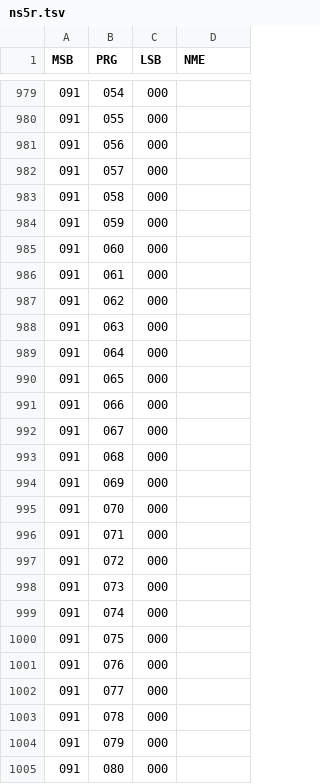
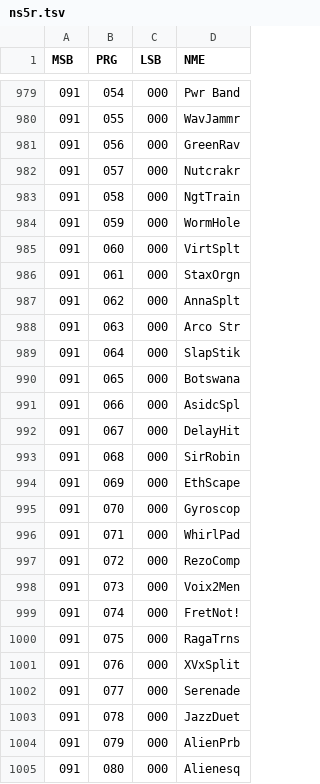
Before and after one commit to ltgcgo/octavia, a TSV file: data/bank/ns5r.tsv, drawn as a sheet; only a part is shown, gaps mark what is left out; the diff covers the shown part only.

```diff
--- a/data/bank/ns5r.tsv
+++ b/data/bank/ns5r.tsv
@@ -979,27 +979,27 @@ MSB	PRG	LSB	NME
-091	054	000	
-091	055	000	
-091	056	000	
-091	057	000	
-091	058	000	
-091	059	000	
-091	060	000	
-091	061	000	
-091	062	000	
-091	063	000	
-091	064	000	
-091	065	000	
-091	066	000	
-091	067	000	
-091	068	000	
-091	069	000	
-091	070	000	
-091	071	000	
-091	072	000	
-091	073	000	
-091	074	000	
-091	075	000	
-091	076	000	
-091	077	000	
-091	078	000	
-091	079	000	
-091	080	000	
+091	054	000	Pwr Band
+091	055	000	WavJammr
+091	056	000	GreenRav
+091	057	000	Nutcrakr
+091	058	000	NgtTrain
+091	059	000	WormHole
+091	060	000	VirtSplt
+091	061	000	StaxOrgn
+091	062	000	AnnaSplt
+091	063	000	Arco Str
+091	064	000	SlapStik
+091	065	000	Botswana
+091	066	000	AsidcSpl
+091	067	000	DelayHit
+091	068	000	SirRobin
+091	069	000	EthScape
+091	070	000	Gyroscop
+091	071	000	WhirlPad
+091	072	000	RezoComp
+091	073	000	Voix2Men
+091	074	000	FretNot!
+091	075	000	RagaTrns
+091	076	000	XVxSplit
+091	077	000	Serenade
+091	078	000	JazzDuet
+091	079	000	AlienPrb
+091	080	000	Alienesq
```
Also changed, not shown: 101 edited cells elsewhere in this file, 5 other files.
